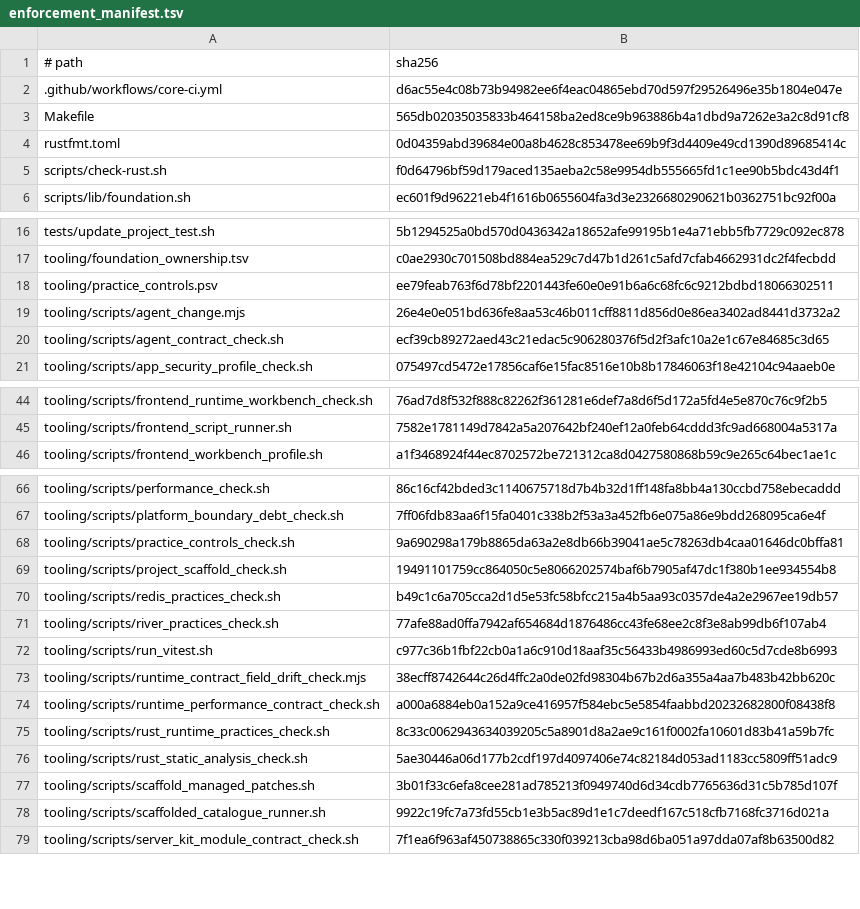
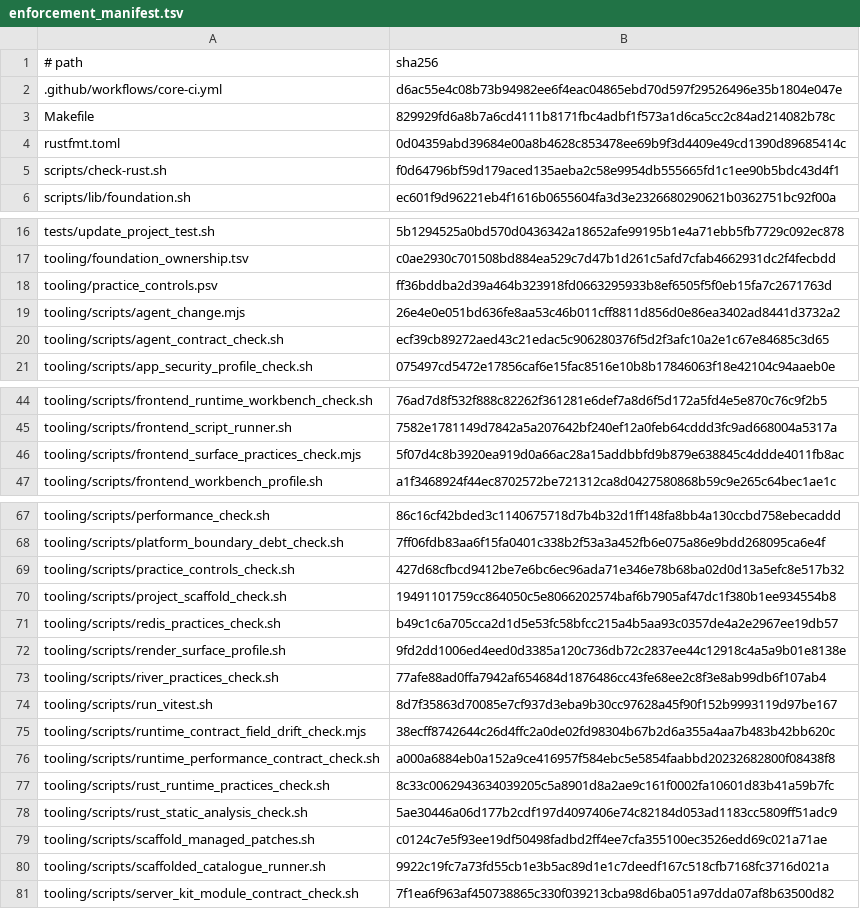
Before and after one commit to nmxmxh/foundation, a TSV file: tooling/enforcement_manifest.tsv, drawn as a sheet; only a part is shown, gaps mark what is left out.

```diff
--- a/tooling/enforcement_manifest.tsv
+++ b/tooling/enforcement_manifest.tsv
@@ -2,3 +2,3 @@
 .github/workflows/core-ci.yml	d6ac55e4c08b73b94982ee6f4eac04865ebd70d597f29526496e35b1804e047e
-Makefile	565db02035035833b464158ba2ed8ce9b963886b4a1dbd9a7262e3a2c8d91cf8
+Makefile	829929fd6a8b7a6cd4111b8171fbc4adbf1f573a1d6ca5cc2c84ad214082b78c
 rustfmt.toml	0d04359abd39684e00a8b4628c853478ee69b9f3d4409e49cd1390d89685414c
@@ -17,3 +17,3 @@ tests/update_project_test.sh	5b1294525a0bd570d0436342a18652afe99195b1e4a71ebb5fb
 tooling/foundation_ownership.tsv	c0ae2930c701508bd884ea529c7d47b1d261c5afd7cfab4662931dc2f4fecbdd
-tooling/practice_controls.psv	ee79feab763f6d78bf2201443fe60e0e91b6a6c68fc6c9212bdbd18066302511
+tooling/practice_controls.psv	ff36bddba2d39a464b323918fd0663295933b8ef6505f5f0eb15fa7c2671763d
 tooling/scripts/agent_change.mjs	26e4e0e051bd636fe8aa53c46b011cff8811d856d0e86ea3402ad8441d3732a2
@@ -45,2 +45,3 @@ tooling/scripts/frontend_runtime_workbench_check.sh	76ad7d8f532f888c82262f361281
 tooling/scripts/frontend_script_runner.sh	7582e1781149d7842a5a207642bf240ef12a0feb64cddd3fc9ad668004a5317a
+tooling/scripts/frontend_surface_practices_check.mjs	5f07d4c8b3920ea919d0a66ac28a15addbbfd9b879e638845c4ddde4011fb8ac
 tooling/scripts/frontend_workbench_profile.sh	a1f3468924f44ec8702572be721312ca8d0427580868b59c9e265c64bec1ae1c
@@ -67,7 +68,8 @@ tooling/scripts/performance_check.sh	86c16cf42bded3c1140675718d7b4b32d1ff148fa8b
 tooling/scripts/platform_boundary_debt_check.sh	7ff06fdb83aa6f15fa0401c338b2f53a3a452fb6e075a86e9bdd268095ca6e4f
-tooling/scripts/practice_controls_check.sh	9a690298a179b8865da63a2e8db66b39041ae5c78263db4caa01646dc0bffa81
+tooling/scripts/practice_controls_check.sh	427d68cfbcd9412be7e6bc6ec96ada71e346e78b68ba02d0d13a5efc8e517b32
 tooling/scripts/project_scaffold_check.sh	19491101759cc864050c5e8066202574baf6b7905af47dc1f380b1ee934554b8
 tooling/scripts/redis_practices_check.sh	b49c1c6a705cca2d1d5e53fc58bfcc215a4b5aa93c0357de4a2e2967ee19db57
+tooling/scripts/render_surface_profile.sh	9fd2dd1006ed4eed0d3385a120c736db72c2837ee44c12918c4a5a9b01e8138e
 tooling/scripts/river_practices_check.sh	77afe88ad0ffa7942af654684d1876486cc43fe68ee2c8f3e8ab99db6f107ab4
-tooling/scripts/run_vitest.sh	c977c36b1fbf22cb0a1a6c910d18aaf35c56433b4986993ed60c5d7cde8b6993
+tooling/scripts/run_vitest.sh	8d7f35863d70085e7cf937d3eba9b30cc97628a45f90f152b9993119d97be167
 tooling/scripts/runtime_contract_field_drift_check.mjs	38ecff8742644c26d4ffc2a0de02fd98304b67b2d6a355a4aa7b483b42bb620c
@@ -76,3 +78,3 @@ tooling/scripts/rust_runtime_practices_check.sh	8c33c0062943634039205c5a8901d8a2
 tooling/scripts/rust_static_analysis_check.sh	5ae30446a06d177b2cdf197d4097406e74c82184d053ad1183cc5809ff51adc9
-tooling/scripts/scaffold_managed_patches.sh	3b01f33c6efa8cee281ad785213f0949740d6d34cdb7765636d31c5b785d107f
+tooling/scripts/scaffold_managed_patches.sh	c0124c7e5f93ee19df50498fadbd2ff4ee7cfa355100ec3526edd69c021a71ae
 tooling/scripts/scaffolded_catalogue_runner.sh	9922c19fc7a73fd55cb1e3b5ac89d1e1c7deedf167c518cfb7168fc3716d021a
```
Also changed, not shown: 40 other files.
